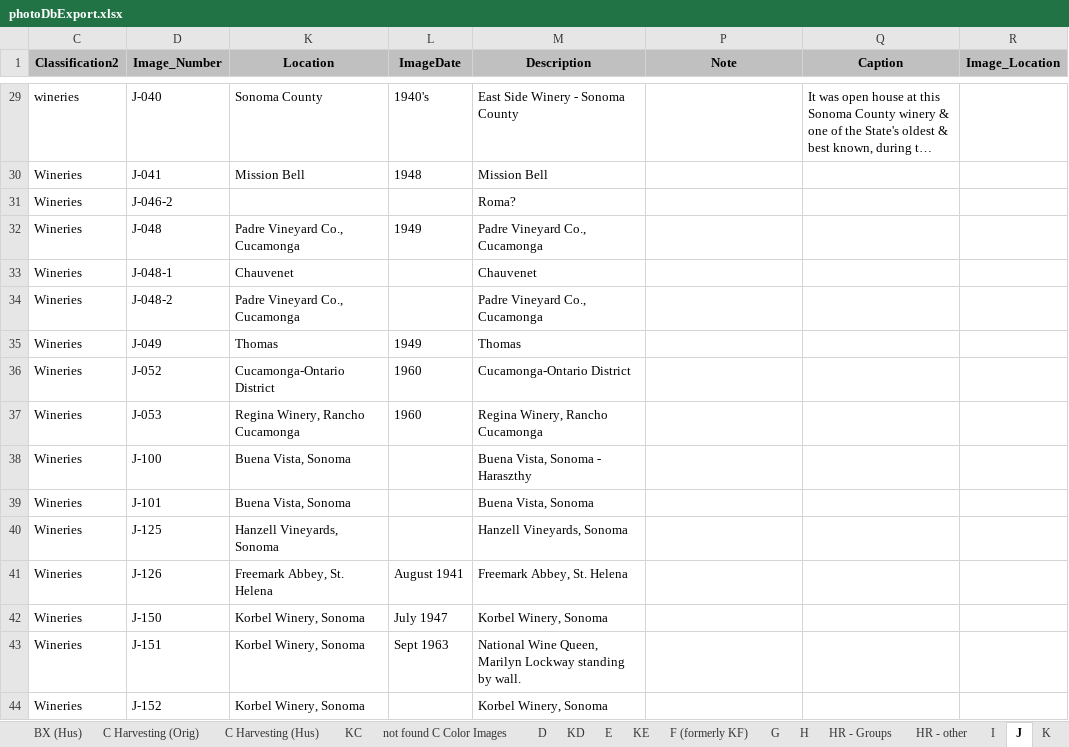
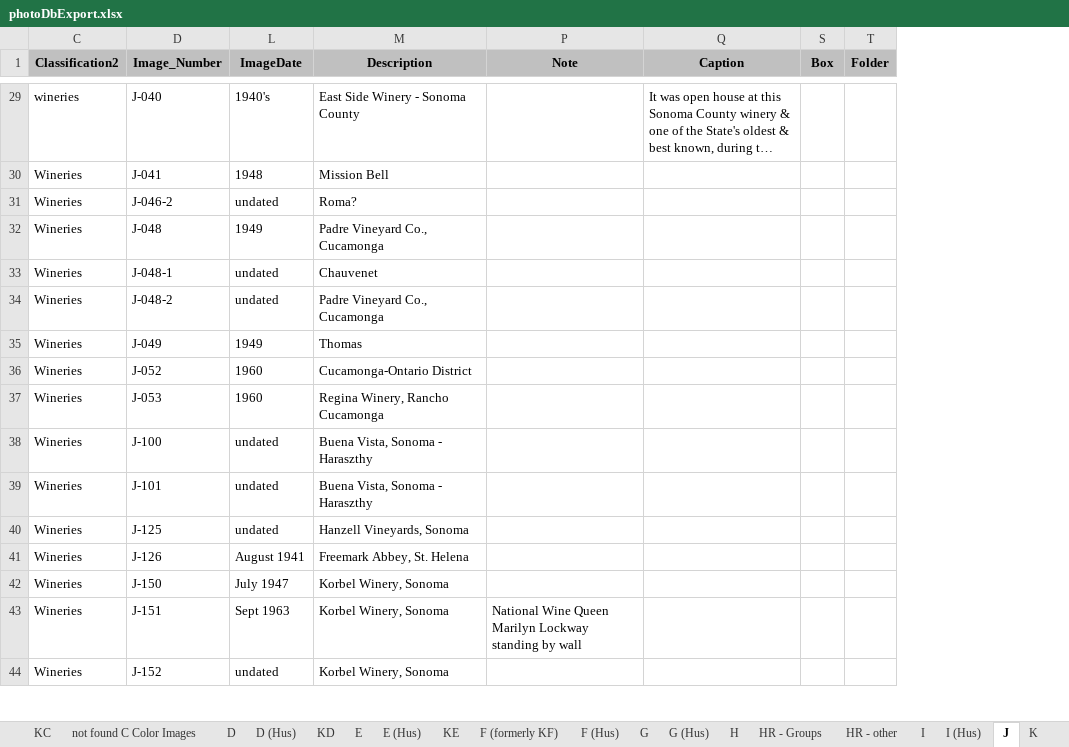
Before and after one commit to lizcphillips/UCD-WineInstitute, an Excel workbook: photoDbExport.xlsx, sheet J, drawn as a sheet; only a part is shown, gaps mark what is left out; long unchanged cells end in …; values as stored, in another font and other column widths than the file's, no borders; removed rows and columns are numbered as before the commit, all else as after; the diff covers the shown part only; the diff names each change by its address in the sheet, - before the commit and + after, or states it on an @@ line.

```diff
--- a/photoDbExport.xlsx (sheet J)
+++ b/photoDbExport.xlsx (sheet J)
+sheet tab: D (Hus)
+sheet tab: E (Hus)
+sheet tab: F (Hus)
+sheet tab: G (Hus)
+sheet tab: I (Hus)
@@ column K (Location) hidden, rows 29-44: Sonoma County | Mission Bell |  | Padre Vineyard Co., Cucamonga | Chauvenet | Padre Vineyard Co., Cucamonga | Thomas | Cucamonga-Ontario District | Regina Winery, Rancho Cucamonga | Buena Vista, Sonoma | Buena Vista, Sonoma | Hanzell Vineyards, Sonoma | Freemark Abbey, St. Helena | Korbel Winery, Sonoma | Korbel Winery, Sonoma | Korbel Winery, Sonoma @@
@@ column R (Image_Location) hidden, empty @@
+column S (Box), empty
+column T (Folder), empty
-L31 (ImageDate): (empty)
+L31 (ImageDate): undated
-L33:L34 (ImageDate): (empty)
+L33:L34 (ImageDate): undated
-L38:L40 (ImageDate): (empty)
+L38:L40 (ImageDate): undated
-M39 (Description): Buena Vista, Sonoma
+M39 (Description): Buena Vista, Sonoma - Haraszthy
-M43 (Description): National Wine Queen, Marilyn Lockway standing by wall.
+M43 (Description): Korbel Winery, Sonoma
-P43 (Note): (empty)
+P43 (Note): National Wine Queen Marilyn Lockway standing by wall
-L44 (ImageDate): (empty)
+L44 (ImageDate): undated
```
Also changed, not shown: 25 added rows and 44 edited cells elsewhere in this sheet, sheet BX (Hus), sheet A, hidden cells.
